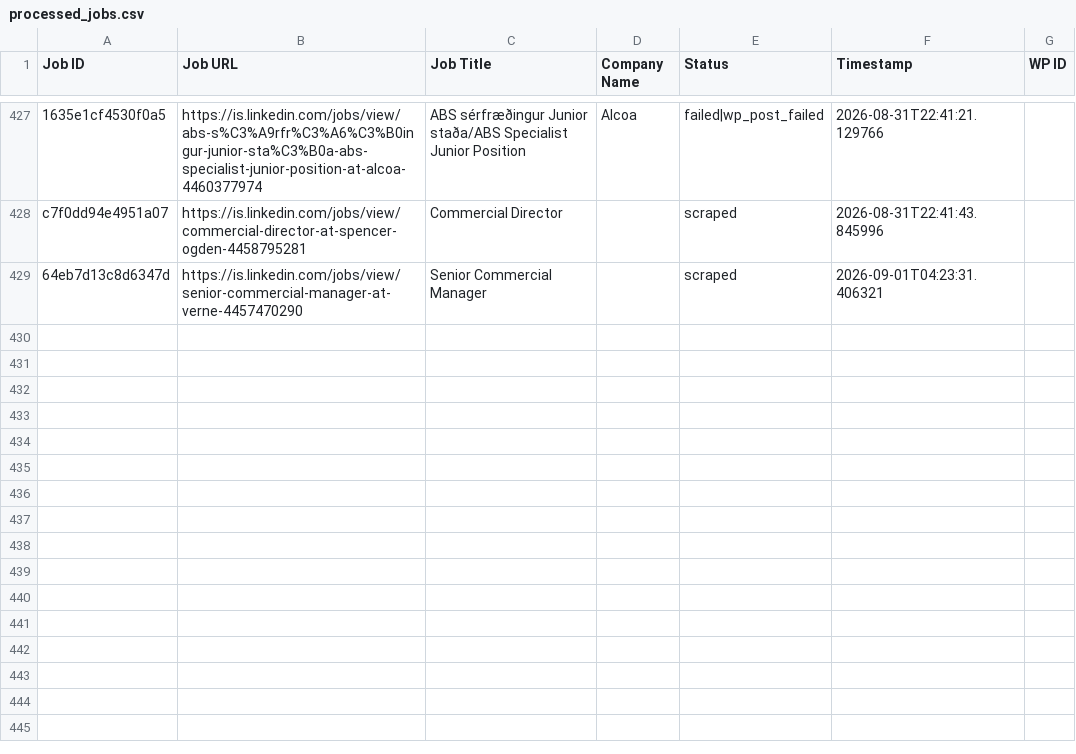
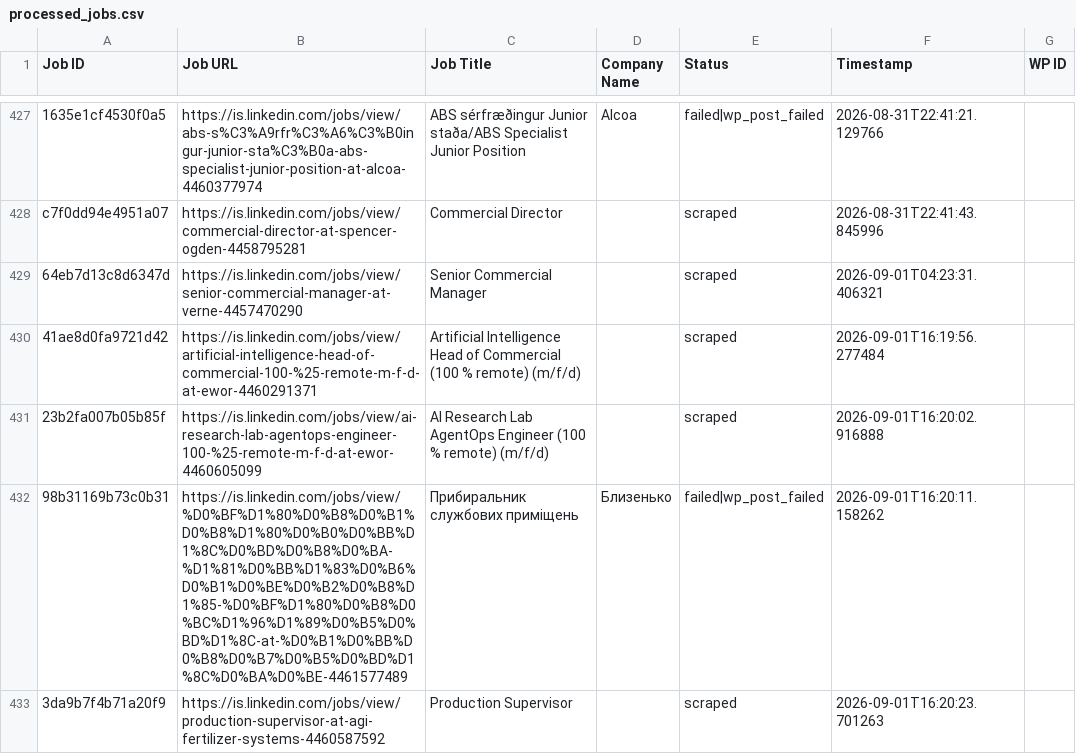
Before and after one commit to innovationinc2000/is, a CSV file: processed_jobs.csv, drawn as a sheet; only a part is shown, gaps mark what is left out; the diff names each change by its address in the sheet, - before the commit and + after, or states it on an @@ line.

```diff
--- a/processed_jobs.csv
+++ b/processed_jobs.csv
+row 430: 41ae8d0fa9721d42 | https://is.linkedin.com/jobs/view/artificial-intelligence-head-of-commercial-100-%25-remote-m-f-d-at-ewor-4460291371 | Artificial Intelligence Head of Commercial (100 % remote) (m/f/d) |  | scraped | 2026-09-01T16:19:56.277484
+row 431: 23b2fa007b05b85f | https://is.linkedin.com/jobs/view/ai-research-lab-agentops-engineer-100-%25-remote-m-f-d-at-ewor-4460605099 | AI Research Lab AgentOps Engineer (100 % remote) (m/f/d) |  | scraped | 2026-09-01T16:20:02.916888
+row 432: 98b31169b73c0b31 | https://is.linkedin.com/jobs/view/%D0%BF%D1%80%D0%B8%D0%B1%D0%B8%D1%80%D0%B0%D0%BB%D1%8C%D0%BD%D0%B8%D0%BA-%D1%81%D0%BB%D1%83%D0%B6%D0%B1%D0%BE%D0%B2%D0%B8%D1%85-%D0%BF%D1%80%D0%B8%D0%BC%D1%96%D1%89%D0%B5%D0%BD%D1%8C-at-%D0%B1%D0%BB%D0%B8%D0%B7%D0%B5%D0%BD%D1%8C%D0%BA%D0%BE-4461577489 | Прибиральник службових приміщень | Близенько | failed|wp_post_failed | 2026-09-01T16:20:11.158262
+row 433: 3da9b7f4b71a20f9 | https://is.linkedin.com/jobs/view/production-supervisor-at-agi-fertilizer-systems-4460587592 | Production Supervisor |  | scraped | 2026-09-01T16:20:23.701263
```
